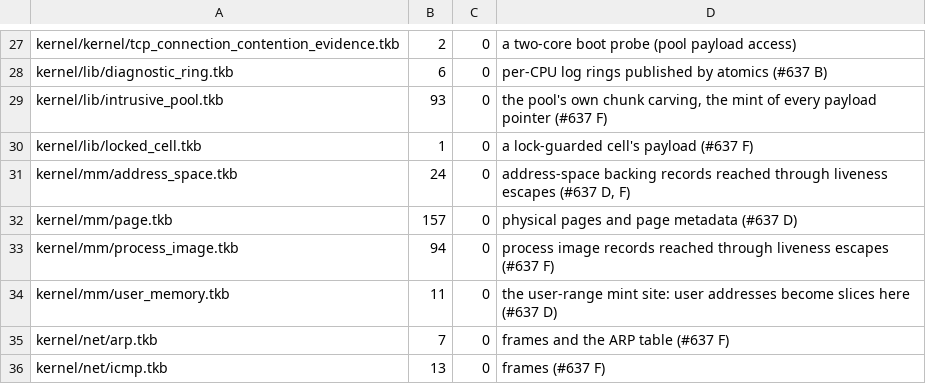
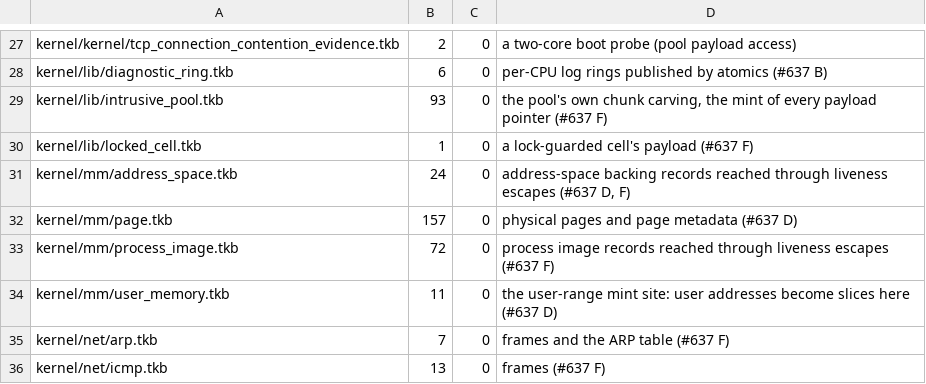
Before and after one commit to takibi-lang/takibi, a TSV file: scripts/raw_deref_budget.tsv, drawn as a sheet; only a part is shown, gaps mark what is left out.

```diff
--- a/scripts/raw_deref_budget.tsv
+++ b/scripts/raw_deref_budget.tsv
@@ -32,3 +32,3 @@ kernel/mm/address_space.tkb	24	0	address-space backing records reached through l
 kernel/mm/page.tkb	157	0	physical pages and page metadata (#637 D)
-kernel/mm/process_image.tkb	94	0	process image records reached through liveness escapes (#637 F)
+kernel/mm/process_image.tkb	72	0	process image records reached through liveness escapes (#637 F)
 kernel/mm/user_memory.tkb	11	0	the user-range mint site: user addresses become slices here (#637 D)
```
Also changed, not shown: 4 other files.
